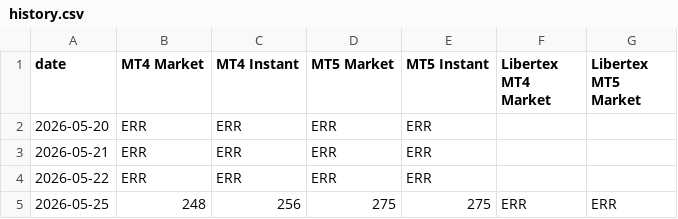
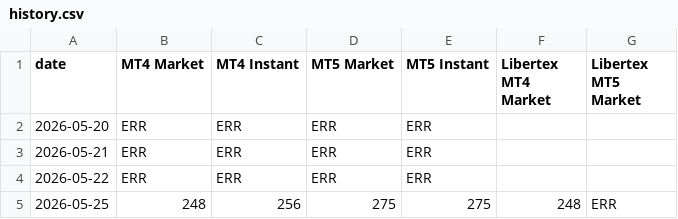
Before and after one commit to Yevhen79/Counter-MT-accs, a CSV file: data/history.csv, drawn as a sheet.

```diff
--- a/data/history.csv
+++ b/data/history.csv
@@ -4,2 +4,2 @@ date,MT4 Market,MT4 Instant,MT5 Market,MT5 Instant,Libertex MT4 Market,Libertex
 2026-05-22,ERR,ERR,ERR,ERR,,
-2026-05-25,248,256,275,275,ERR,ERR
+2026-05-25,248,256,275,275,248,ERR
```
Also changed, not shown: docs/history.csv, 8 other files.
